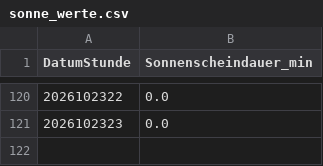
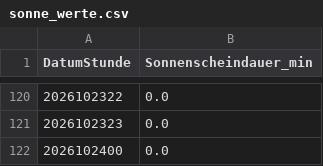
Before and after one commit to deus-ex-machina-bit/wetter-metar, a CSV file: sonne_werte.csv, drawn as a sheet; only a part is shown, gaps mark what is left out.

```diff
--- a/sonne_werte.csv
+++ b/sonne_werte.csv
@@ -121 +121,2 @@ DatumStunde;Sonnenscheindauer_min
 2026102323;0.0
+2026102400;0.0
```
